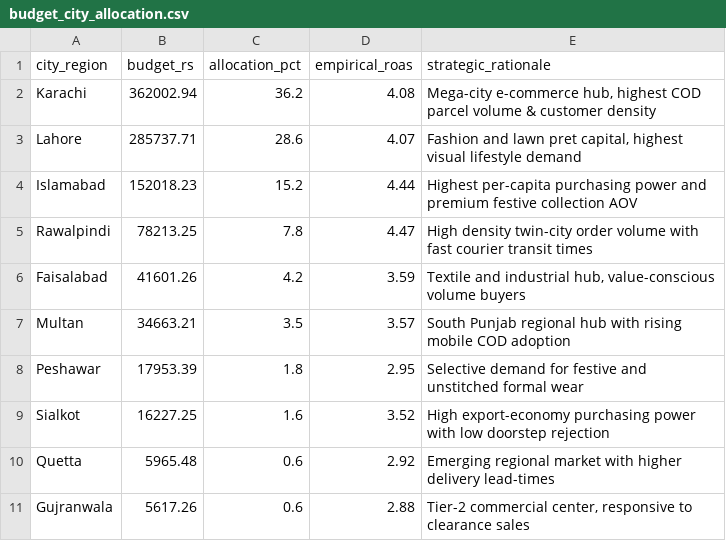
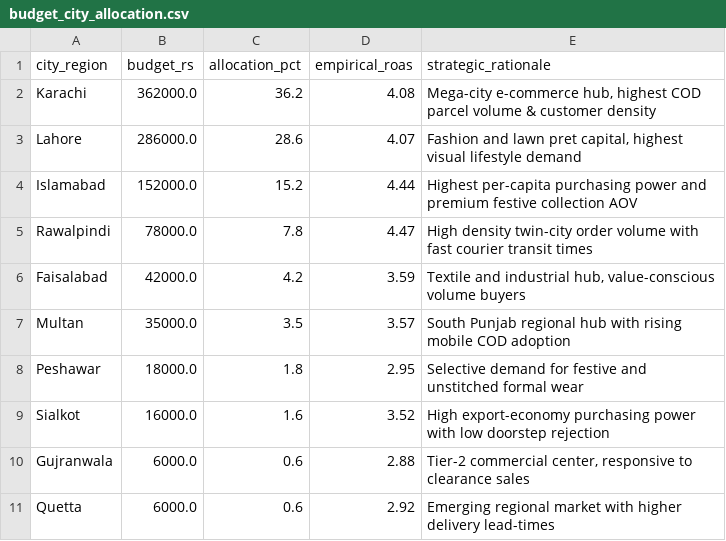
Before and after one commit to zughaina3/pakistan-digital-advertising-budget-optimizer, a CSV file: data/processed/budget_city_allocation.csv, drawn as a sheet.

```diff
--- a/data/processed/budget_city_allocation.csv
+++ b/data/processed/budget_city_allocation.csv
@@ -1,11 +1,11 @@
 city_region,budget_rs,allocation_pct,empirical_roas,strategic_rationale
-Karachi,362002.94,36.2,4.08,"Mega-city e-commerce hub, highest COD parcel volume & customer density"
-Lahore,285737.71,28.6,4.07,"Fashion and lawn pret capital, highest visual lifestyle demand"
-Islamabad,152018.23,15.2,4.44,Highest per-capita purchasing power and premium festive collection AOV
-Rawalpindi,78213.25,7.8,4.47,High density twin-city order volume with fast courier transit times
-Faisalabad,41601.26,4.2,3.59,"Textile and industrial hub, value-conscious volume buyers"
-Multan,34663.21,3.5,3.57,South Punjab regional hub with rising mobile COD adoption
-Peshawar,17953.39,1.8,2.95,Selective demand for festive and unstitched formal wear
-Sialkot,16227.25,1.6,3.52,High export-economy purchasing power with low doorstep rejection
-Quetta,5965.48,0.6,2.92,Emerging regional market with higher delivery lead-times
-Gujranwala,5617.26,0.6,2.88,"Tier-2 commercial center, responsive to clearance sales"
+Karachi,362000.0,36.2,4.08,"Mega-city e-commerce hub, highest COD parcel volume & customer density"
+Lahore,286000.0,28.6,4.07,"Fashion and lawn pret capital, highest visual lifestyle demand"
+Islamabad,152000.0,15.2,4.44,Highest per-capita purchasing power and premium festive collection AOV
+Rawalpindi,78000.0,7.8,4.47,High density twin-city order volume with fast courier transit times
+Faisalabad,42000.0,4.2,3.59,"Textile and industrial hub, value-conscious volume buyers"
+Multan,35000.0,3.5,3.57,South Punjab regional hub with rising mobile COD adoption
+Peshawar,18000.0,1.8,2.95,Selective demand for festive and unstitched formal wear
+Sialkot,16000.0,1.6,3.52,High export-economy purchasing power with low doorstep rejection
+Gujranwala,6000.0,0.6,2.88,"Tier-2 commercial center, responsive to clearance sales"
+Quetta,6000.0,0.6,2.92,Emerging regional market with higher delivery lead-times
```
Also changed, not shown: data/processed/benchmark_results.csv, data/processed/budget_recommendation_strategies.csv, 18 other files.
